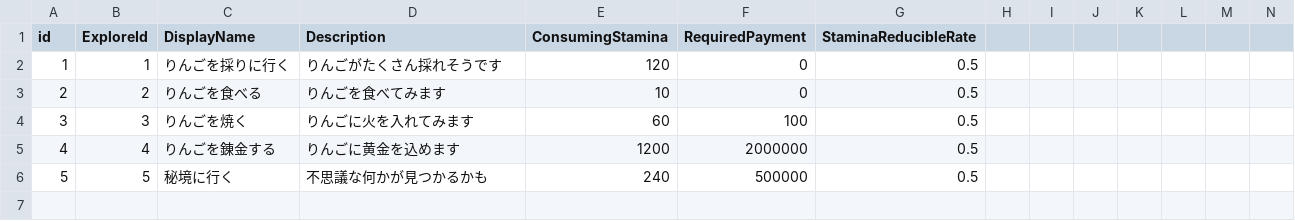
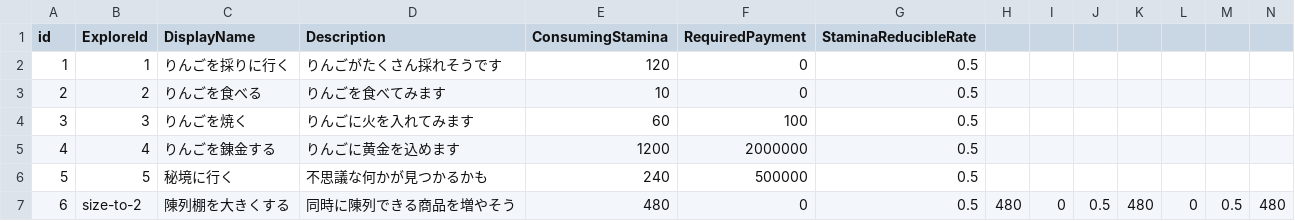
Before and after one commit to asragi/RinGo, a CSV file: docker/mysql/init/data/explore-master.csv, drawn as a sheet; only a part is shown; rows hold the shown columns only; the diff names each change by its address in the sheet, - before the commit and + after, or states it on an @@ line.

```diff
--- a/docker/mysql/init/data/explore-master.csv
+++ b/docker/mysql/init/data/explore-master.csv
+row 7: 6 | size-to-2 | 陳列棚を大きくする | 同時に陳列できる商品を増やそう | 480 | 0 | 0.5 | 480 | 0 | 0.5 | 480 | 0 | 0.5 | 480
```
Also changed, not shown: infrastructure/mysql/db_for_test/init/data/explore-master.csv, 15 other files.
